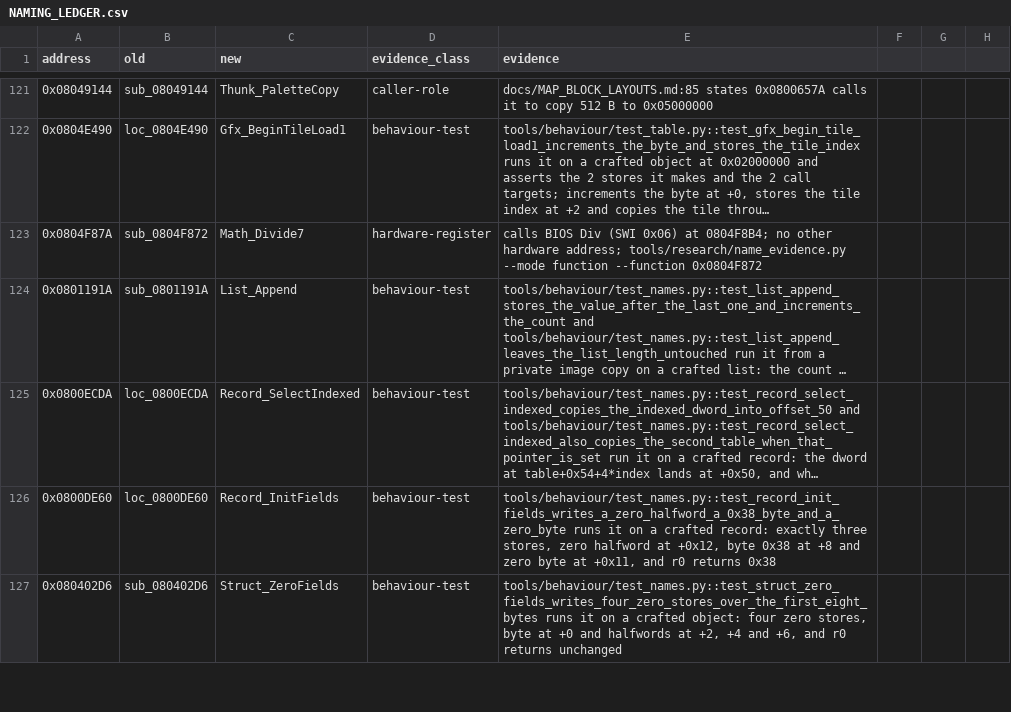
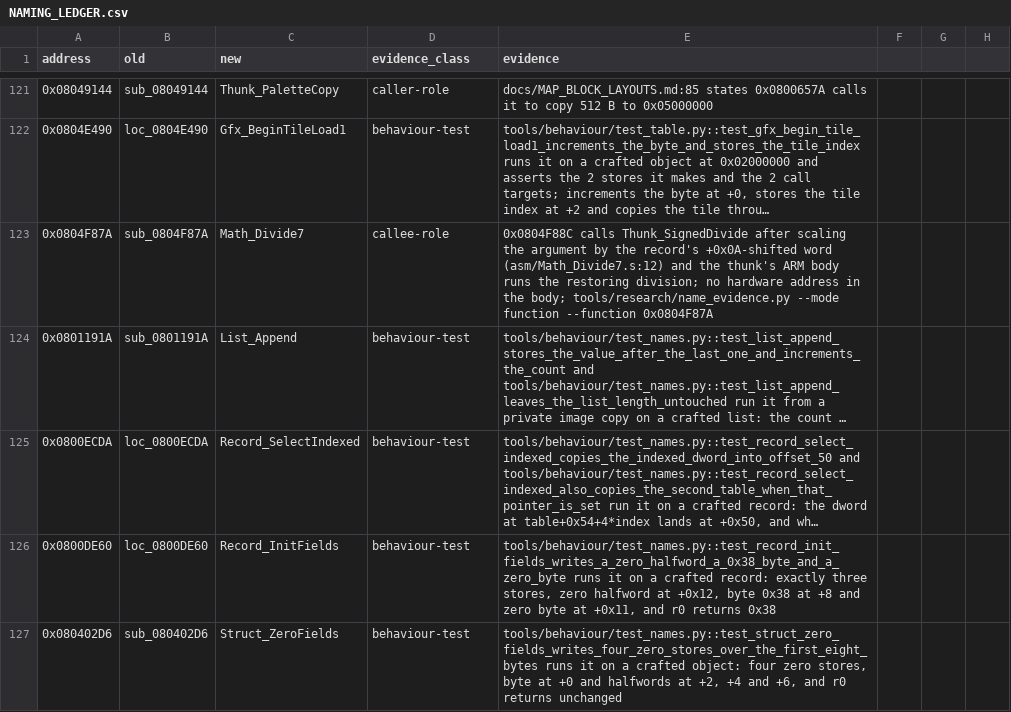
Before and after one commit to siruiusamory-cmyk/buusfury-decomp, a CSV file: tools/lint/NAMING_LEDGER.csv, drawn as a sheet; only a part is shown, gaps mark what is left out; long unchanged cells end in …; the diff covers the shown part only; the diff names each change by its address in the sheet, - before the commit and + after, or states it on an @@ line.

Commit message:
Accept called and loaded addresses in the naming ledger audit and correct seven evidence cells

```diff
--- a/tools/lint/NAMING_LEDGER.csv
+++ b/tools/lint/NAMING_LEDGER.csv
-B123 (old): sub_0804F872
+B123 (old): sub_0804F87A
-D123 (evidence_class): hardware-register
+D123 (evidence_class): callee-role
-E123 (evidence): calls BIOS Div (SWI 0x06) at 0804F8B4; no other hardware address; tools/research/name_evidence.py --mode function --function 0x0804F872
+E123 (evidence): 0x0804F88C calls Thunk_SignedDivide after scaling the argument by the record's +0x0A-shifted word (asm/Math_Divide7.s:12) and the thunk's ARM body runs the restoring division; no hardware address in the body; tools/research/name_evidence.py --mode function --function 0x0804F87A
```
Also changed, not shown: 7 edited cells elsewhere in this file, 4 other files.
